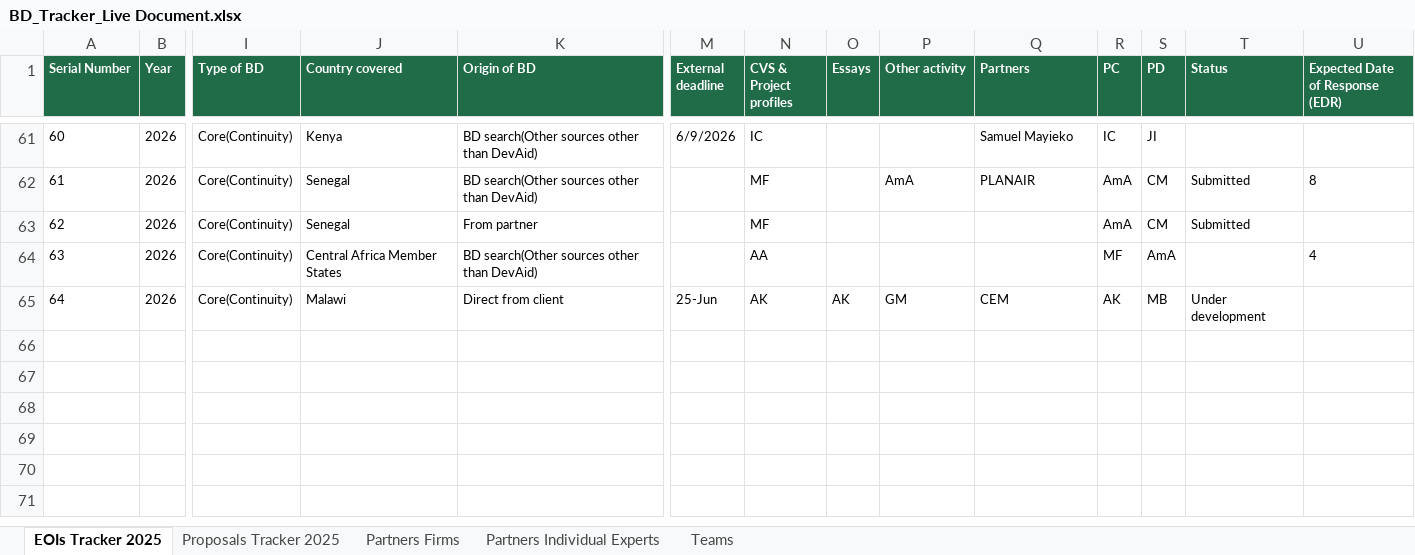
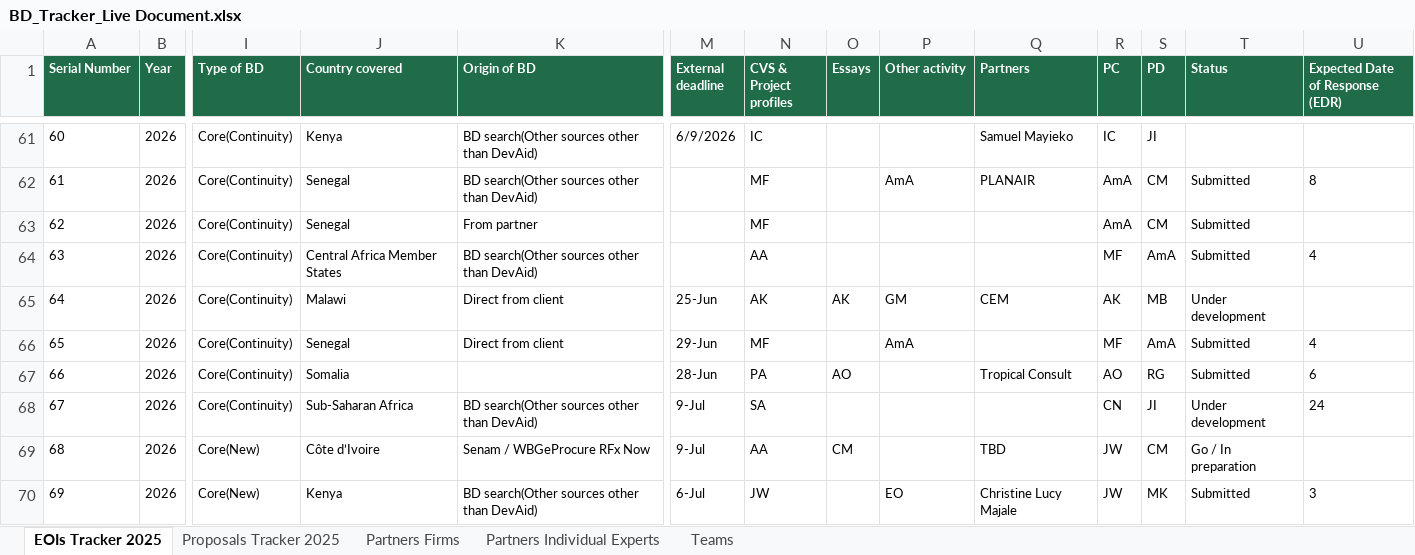
Before and after one commit to EED-Tech/BD, an Excel workbook: public/BD_Tracker_Live Document.xlsx, sheet EOIs Tracker 2025, drawn as a sheet; only a part is shown, gaps mark what is left out; values as stored, in another font and other column widths than the file's, no borders; rows hold the shown columns only; the diff names each change by its address in the sheet, - before the commit and + after, or states it on an @@ line.

```diff
--- a/public/BD_Tracker_Live Document.xlsx (sheet EOIs Tracker 2025)
+++ b/public/BD_Tracker_Live Document.xlsx (sheet EOIs Tracker 2025)
-T64 (Status): (empty)
+T64 (Status): Submitted
+row 66: 65 | 2026 | Core(Continuity) | Senegal | Direct from client | 29-Jun | MF |  | AmA |  | MF | AmA | Submitted | 4
+row 67: 66 | 2026 | Core(Continuity) | Somalia |  | 28-Jun | PA | AO |  | Tropical Consult | AO | RG | Submitted | 6
+row 68: 67 | 2026 | Core(Continuity) | Sub-Saharan Africa | BD search(Other sources other than DevAid) | 9-Jul | SA |  |  |  | CN | JI | Under development | 24
+row 69: 68 | 2026 | Core(New) | Côte d’Ivoire | Senam / WBGeProcure RFx Now | 9-Jul | AA | CM |  | TBD | JW | CM | Go / In preparation
+row 70: 69 | 2026 | Core(New) | Kenya | BD search(Other sources other than DevAid) | 6-Jul | JW |  | EO | Christine Lucy Majale | JW | MK | Submitted | 3
```
Also changed, not shown: sheet Proposals Tracker 2025.
